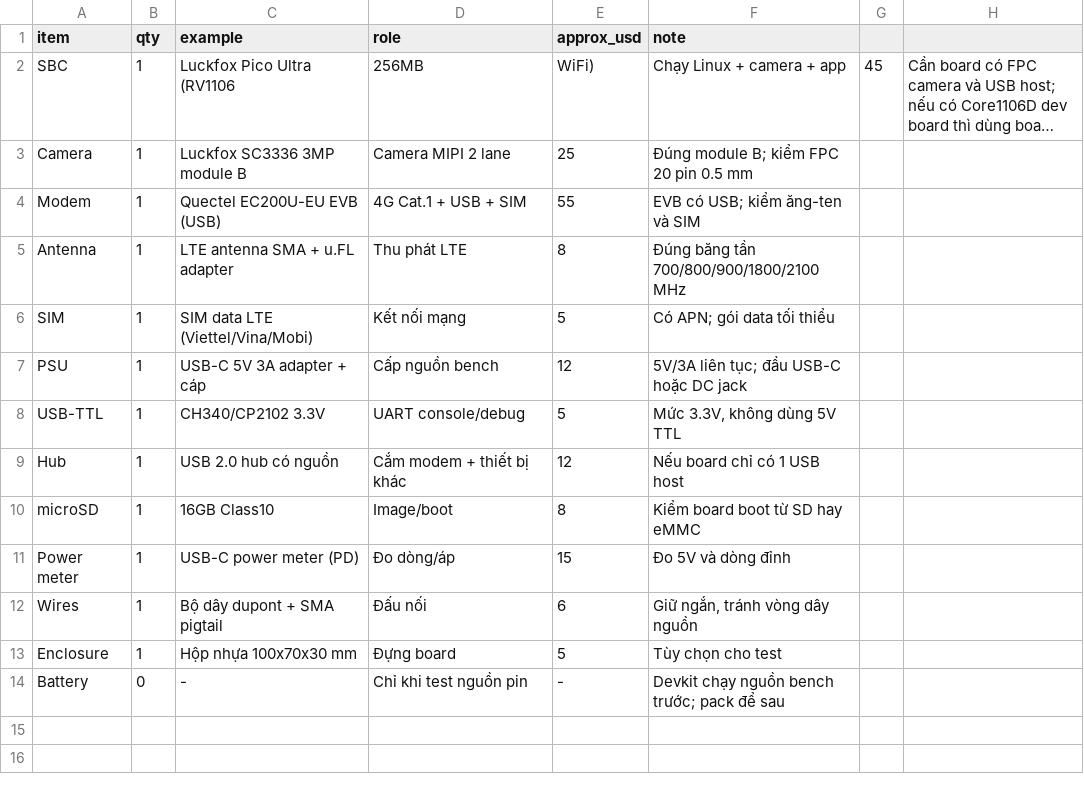
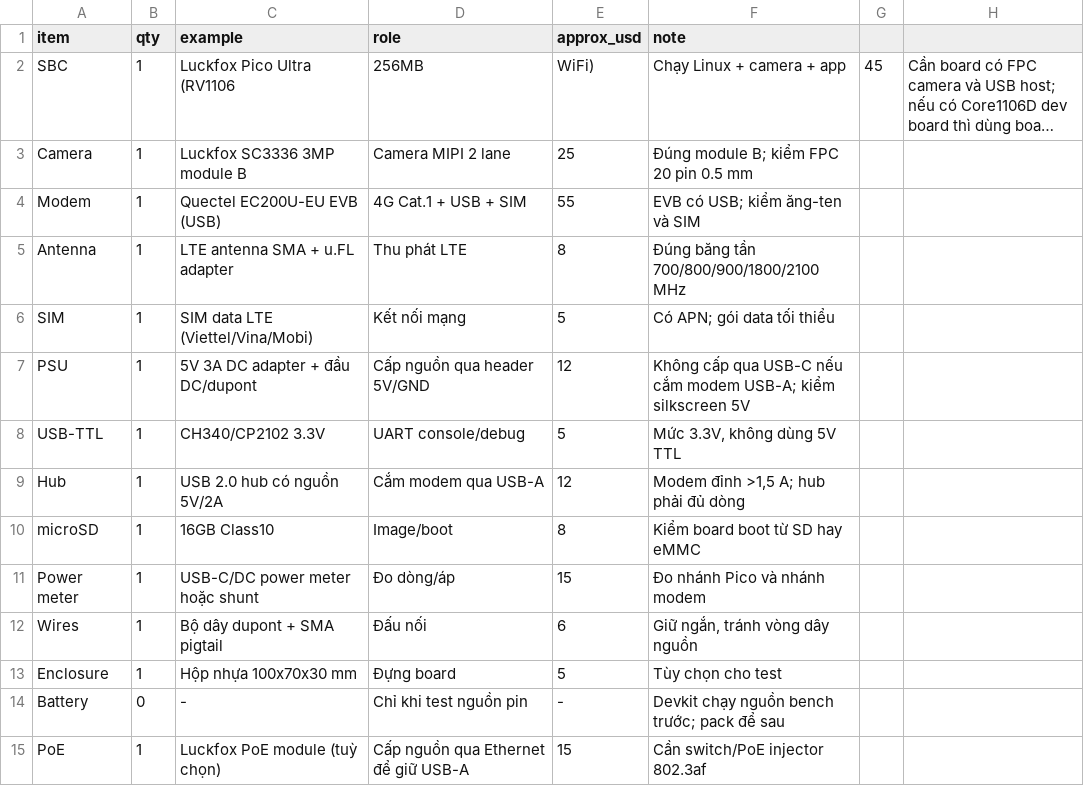
Before and after one commit to xuanvuong1702/flytex-camera, a CSV file: devkit/bom.csv, drawn as a sheet; long unchanged cells end in ….

Commit message:
Chi tiet dau day devkit: UART, camera, modem, nguon, thu tu cap nguon
- canh bao USB-C va USB-A dung chung, khong the vua cap nguon vua modem
- bang dau day, kiem tra AT, loi thuong gap, an toan

```diff
--- a/devkit/bom.csv
+++ b/devkit/bom.csv
@@ -6,7 +6,7 @@ Antenna,1,LTE antenna SMA + u.FL adapter,Thu phát LTE,8,"Đúng băng tần 700
 SIM,1,SIM data LTE (Viettel/Vina/Mobi),Kết nối mạng,5,"Có APN; gói data tối thiểu"
-PSU,1,USB-C 5V 3A adapter + cáp,Cấp nguồn bench,12,"5V/3A liên tục; đầu USB-C hoặc DC jack"
+PSU,1,5V 3A DC adapter + đầu DC/dupont,Cấp nguồn qua header 5V/GND,12,"Không cấp qua USB-C nếu cắm modem USB-A; kiểm silkscreen 5V"
 USB-TTL,1,CH340/CP2102 3.3V,UART console/debug,5,"Mức 3.3V, không dùng 5V TTL"
-Hub,1,USB 2.0 hub có nguồn,Cắm modem + thiết bị khác,12,"Nếu board chỉ có 1 USB host"
+Hub,1,USB 2.0 hub có nguồn 5V/2A,Cắm modem qua USB-A,12,"Modem đỉnh >1,5 A; hub phải đủ dòng"
 microSD,1,16GB Class10,Image/boot,8,"Kiểm board boot từ SD hay eMMC"
-Power meter,1,USB-C power meter (PD),Đo dòng/áp,15,"Đo 5V và dòng đỉnh"
+Power meter,1,USB-C/DC power meter hoặc shunt,Đo dòng/áp,15,"Đo nhánh Pico và nhánh modem"
 Wires,1,Bộ dây dupont + SMA pigtail,Đấu nối,6,"Giữ ngắn, tránh vòng dây nguồn"
@@ -14 +14,2 @@ Enclosure,1,Hộp nhựa 100x70x30 mm,Đựng board,5,"Tùy chọn cho test"
 Battery,0,-,Chỉ khi test nguồn pin,-,"Devkit chạy nguồn bench trước; pack để sau"
+PoE,1,Luckfox PoE module (tuỳ chọn),Cấp nguồn qua Ethernet để giữ USB-A,15,"Cần switch/PoE injector 802.3af"
```
Also changed, not shown: 1 other file.
